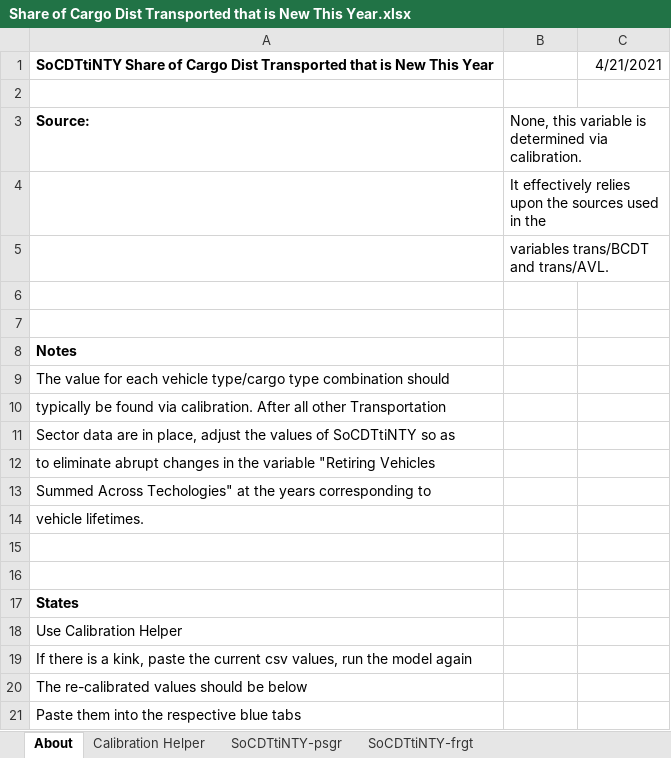
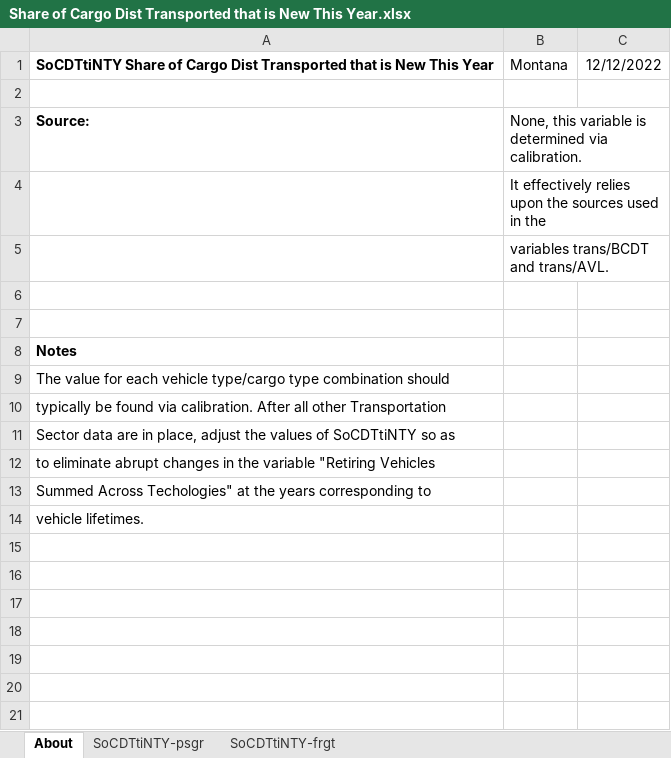
Before and after one commit to EnergyInnovation/eps-montana, an Excel workbook: InputData/trans/SoCDTtiNTY/Share of Cargo Dist Transported that is New This Year.xlsx, sheet About, drawn as a sheet; values as stored, in another font and other column widths than the file's, no borders; the diff names each change by its address in the sheet, - before the commit and + after, or states it on an @@ line.

```diff
--- a/InputData/trans/SoCDTtiNTY/Share of Cargo Dist Transported that is New This Year.xlsx (sheet About)
+++ b/InputData/trans/SoCDTtiNTY/Share of Cargo Dist Transported that is New This Year.xlsx (sheet About)
-sheet tab: Calibration Helper
-B1: (empty)
+B1: Montana
-C1: 4/21/2021
+C1: 12/12/2022
-row 15: (empty)
-row 16: (empty)
-row 17: States
-row 18: Use Calibration Helper
-row 19: If there is a kink, paste the current csv values, run the model again
-row 20: The re-calibrated values should be below
-row 21: Paste them into the respective blue tabs
```
Also changed, not shown: sheet SoCDTtiNTY-psgr, sheet SoCDTtiNTY-frgt, InputData/trans/AVL/Avg Vehicle Lifetime.xlsx, InputData/trans/TTS/Transportation Technology Shareweights.xlsx, 6 other files.
